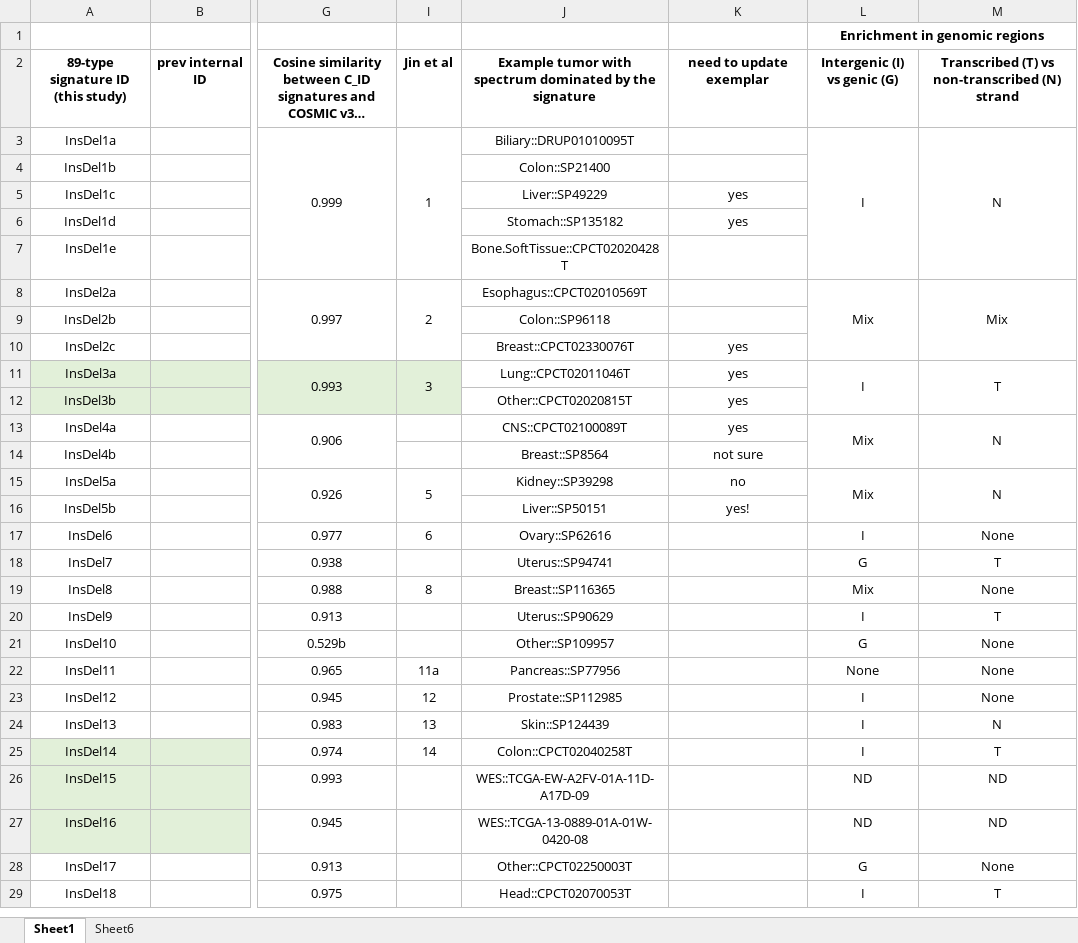
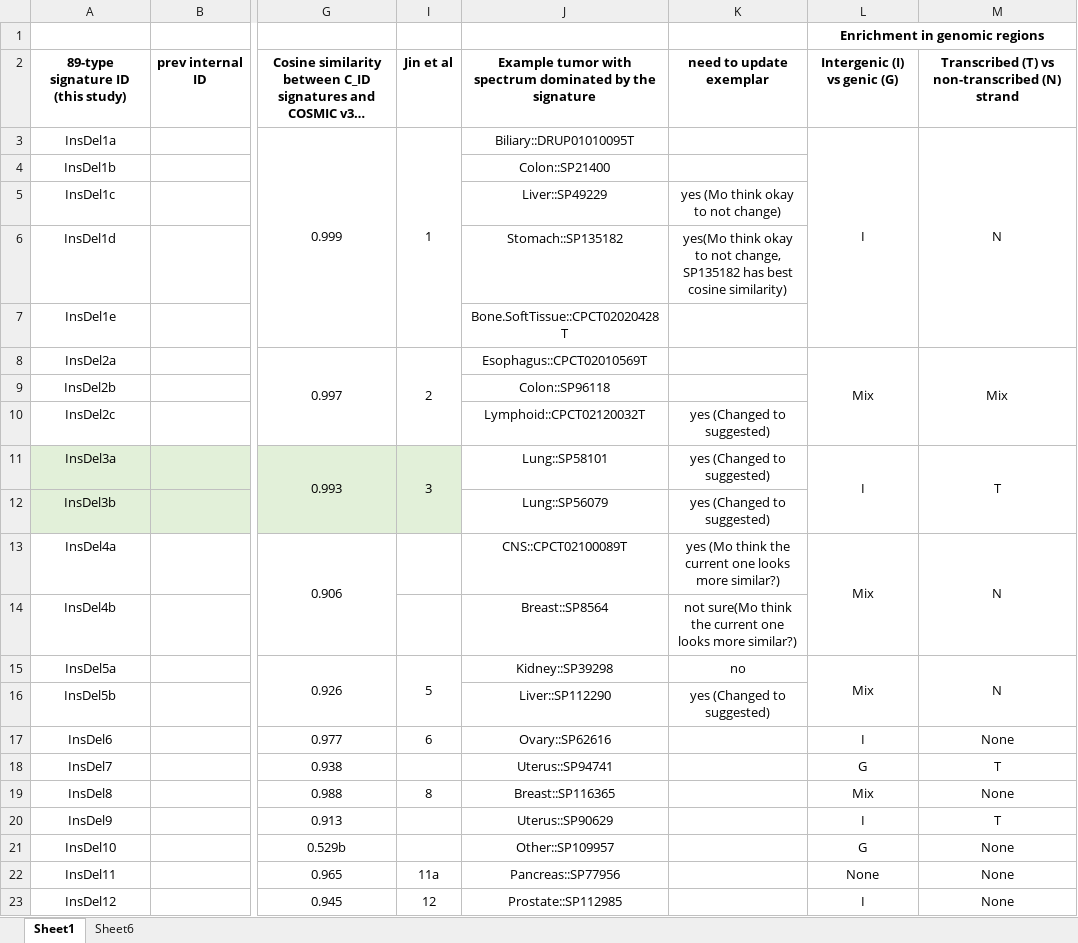
Before and after one commit to liumoLM/Liu2024, an Excel workbook: table_1_2026_01_02.xlsx, sheet Sheet1, drawn as a sheet; only a part is shown, gaps mark what is left out; the shorter side is filled out with more unchanged rows; long unchanged cells end in …; values as stored, in another font and other column widths than the file's, no borders; the diff names each change by its address in the sheet, - before the commit and + after, or states it on an @@ line.

Commit message:
update table 1 and figure 7

```diff
--- a/table_1_2026_01_02.xlsx (sheet Sheet1)
+++ b/table_1_2026_01_02.xlsx (sheet Sheet1)
-K5: yes
+K5: yes (Mo think okay to not change)
-K6: yes
+K6: yes(Mo think okay to not change, SP135182 has best cosine similarity)
-J10: Breast::CPCT02330076T
+J10: Lymphoid::CPCT02120032T
-K10:K12: yes
+K10:K12: yes (Changed to suggested)
-J11: Lung::CPCT02011046T
+J11: Lung::SP58101
-J12: Other::CPCT02020815T
+J12: Lung::SP56079
-K13: yes
+K13: yes (Mo think the current one looks more similar?)
-K14: not sure
+K14: not sure(Mo think the current one looks more similar?)
-J16: Liver::SP50151
+J16: Liver::SP112290
-K16: yes!
+K16: yes (Changed to suggested)
```
Also changed, not shown: 1 other file.
